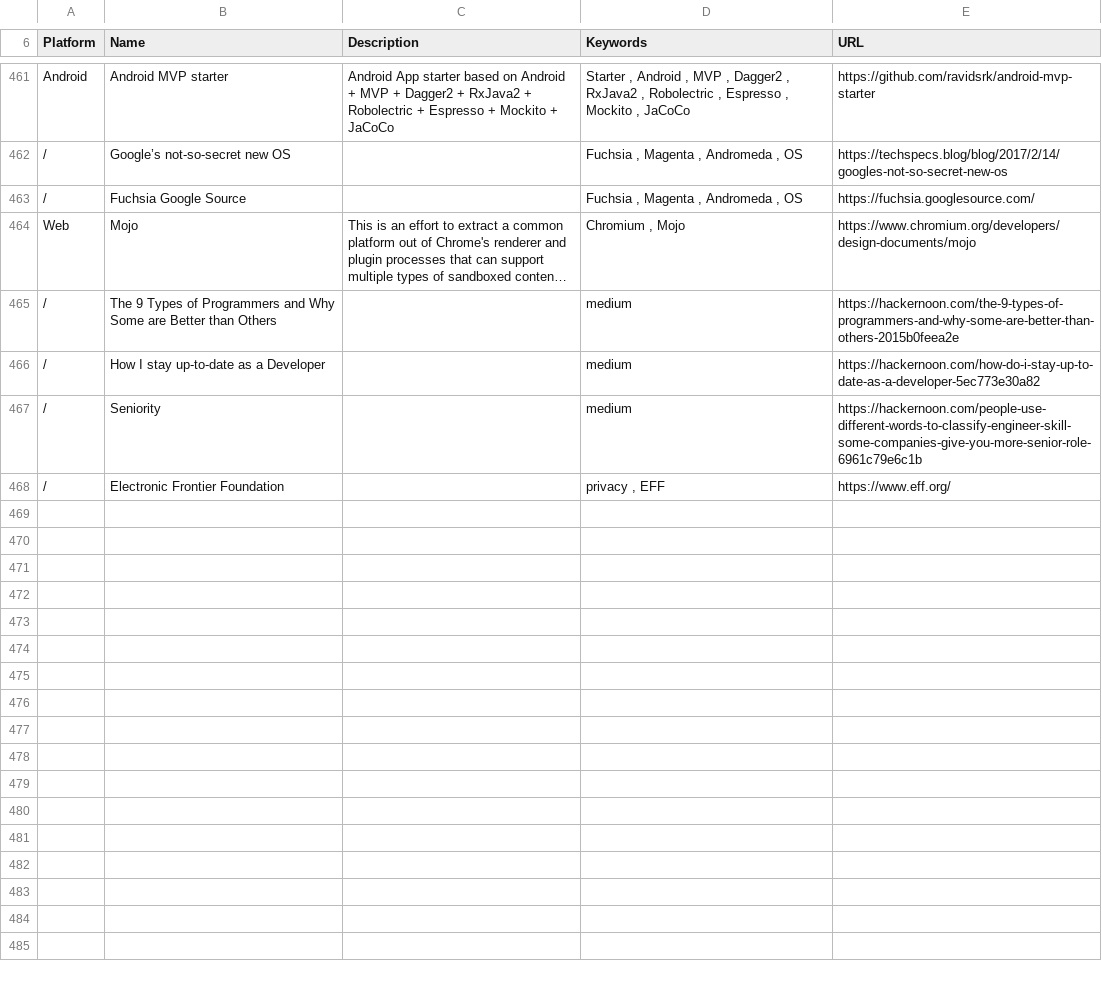
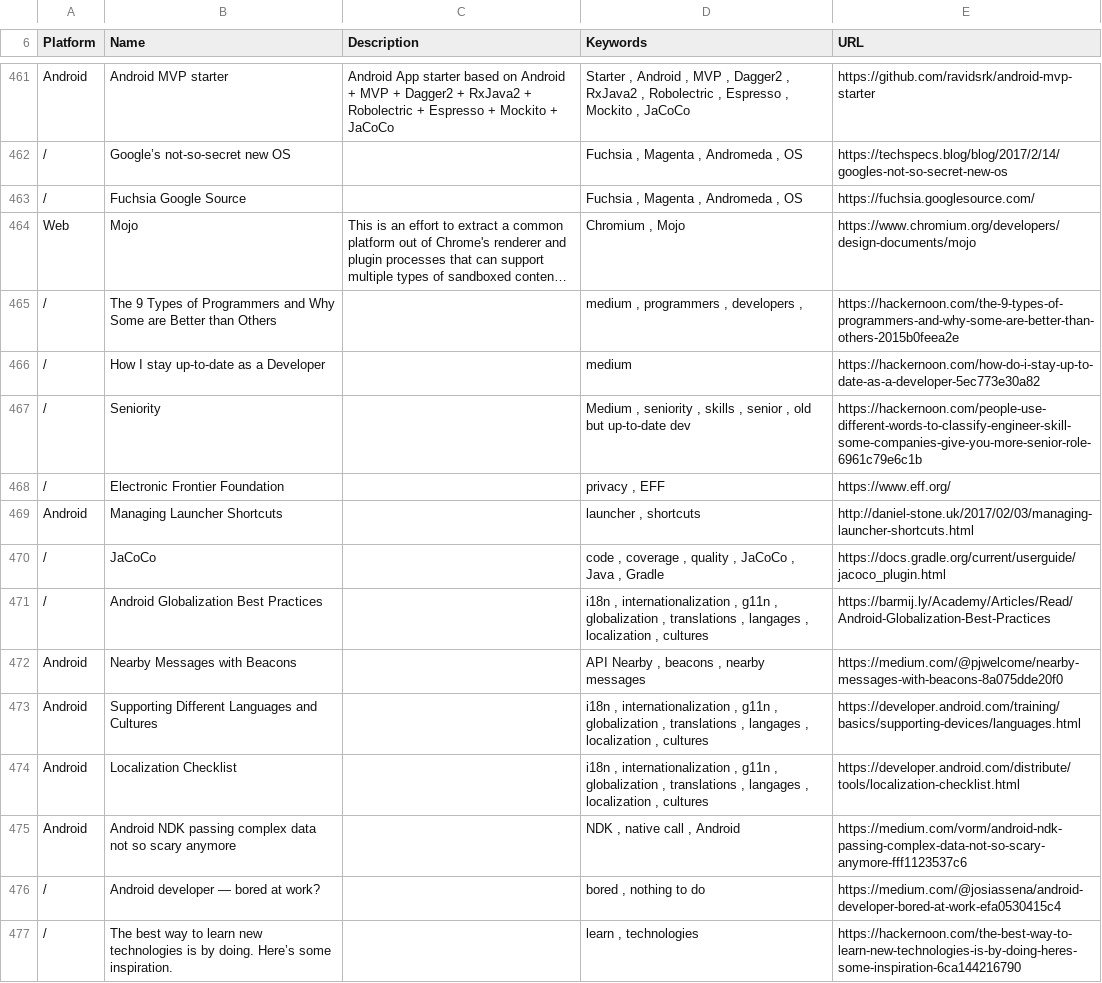
Before and after one commit to vaginessa/Tips-n-tools, a CSV file: webz/Tips-n-tools_WebLinks.csv, drawn as a sheet; only a part is shown, gaps mark what is left out; long unchanged cells end in …; the diff names each change by its address in the sheet, - before the commit and + after, or states it on an @@ line.

```diff
--- a/webz/Tips-n-tools_WebLinks.csv
+++ b/webz/Tips-n-tools_WebLinks.csv
-D465 (Keywords): medium
+D465 (Keywords): medium , programmers , developers ,
-D467 (Keywords): medium
+D467 (Keywords): Medium , seniority , skills , senior , old but up-to-date dev
+row 469: Android | Managing Launcher Shortcuts |  | launcher , shortcuts | http://daniel-stone.uk/2017/02/03/managing-launcher-shortcuts.html
+row 470: / | JaCoCo |  | code , coverage , quality , JaCoCo , Java , Gradle | https://docs.gradle.org/current/userguide/jacoco_plugin.html
+row 471: / | Android Globalization Best Practices |  | i18n , internationalization , g11n , globalization , translations , langages , localization , cultures | https://barmij.ly/Academy/Articles/Read/Android-Globalization-Best-Practices
+row 472: Android | Nearby Messages with Beacons |  | API Nearby , beacons , nearby messages | https://medium.com/@pjwelcome/nearby-messages-with-beacons-8a075dde20f0
+row 473: Android | Supporting Different Languages and Cultures |  | i18n , internationalization , g11n , globalization , translations , langages , localization , cultures | https://developer.android.com/training/basics/supporting-devices/languages.html
+row 474: Android | Localization Checklist |  | i18n , internationalization , g11n , globalization , translations , langages , localization , cultures | https://developer.android.com/distribute/tools/localization-checklist.html
+row 475: Android | Android NDK passing complex data not so scary anymore |  | NDK , native call , Android | https://medium.com/vorm/android-ndk-passing-complex-data-not-so-scary-anymore-fff1123537c6
+row 476: / | Android developer — bored at work? |  | bored , nothing to do | https://medium.com/@josiassena/android-developer-bored-at-work-efa0530415c4
+row 477: / | The best way to learn new technologies is by doing. Here’s some inspiration. |  | learn , technologies | https://hackernoon.com/the-best-way-to-learn-new-technologies-is-by-doing-heres-some-inspiration-6ca144216790
```
Also changed, not shown: toolz/Tips-n-tools_Tools.csv, 4 other files.
